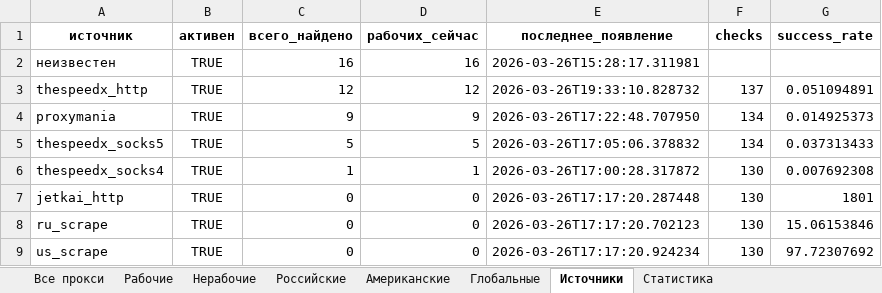
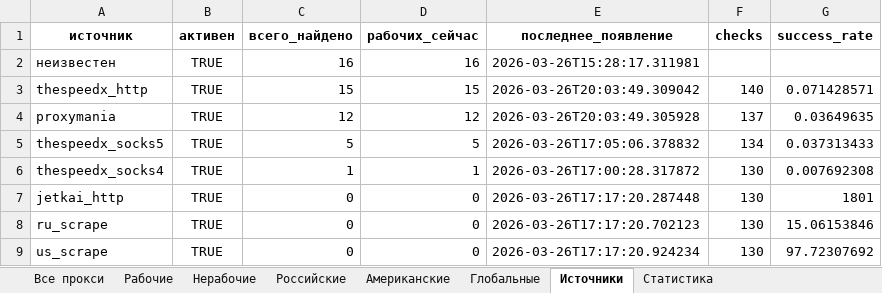
Before and after one commit to Ganjo1st/Proctor, an Excel workbook: reports/proxy_report.xlsx, sheet Источники, drawn as a sheet; values as stored, in another font and other column widths than the file's, no borders; the diff names each change by its address in the sheet, - before the commit and + after, or states it on an @@ line.

```diff
--- a/reports/proxy_report.xlsx (sheet Источники)
+++ b/reports/proxy_report.xlsx (sheet Источники)
-C3 (всего_найдено): 12
+C3 (всего_найдено): 15
-D3 (рабочих_сейчас): 12
+D3 (рабочих_сейчас): 15
-E3 (последнее_появление): 2026-03-26T19:33:10.828732
+E3 (последнее_появление): 2026-03-26T20:03:49.309042
-F3 (checks): 137
+F3 (checks): 140
-G3 (success_rate): 0.051094891
+G3 (success_rate): 0.071428571
-C4 (всего_найдено): 9
+C4 (всего_найдено): 12
-D4 (рабочих_сейчас): 9
+D4 (рабочих_сейчас): 12
-E4 (последнее_появление): 2026-03-26T17:22:48.707950
+E4 (последнее_появление): 2026-03-26T20:03:49.305928
-F4 (checks): 134
+F4 (checks): 137
-G4 (success_rate): 0.014925373
+G4 (success_rate): 0.03649635
```
Also changed, not shown: sheet Все прокси, sheet Рабочие, sheet Американские, sheet Статистика.
